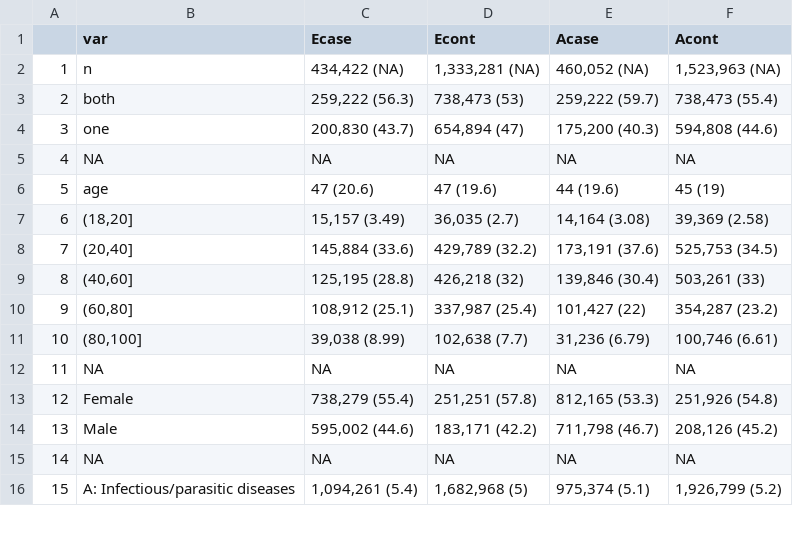
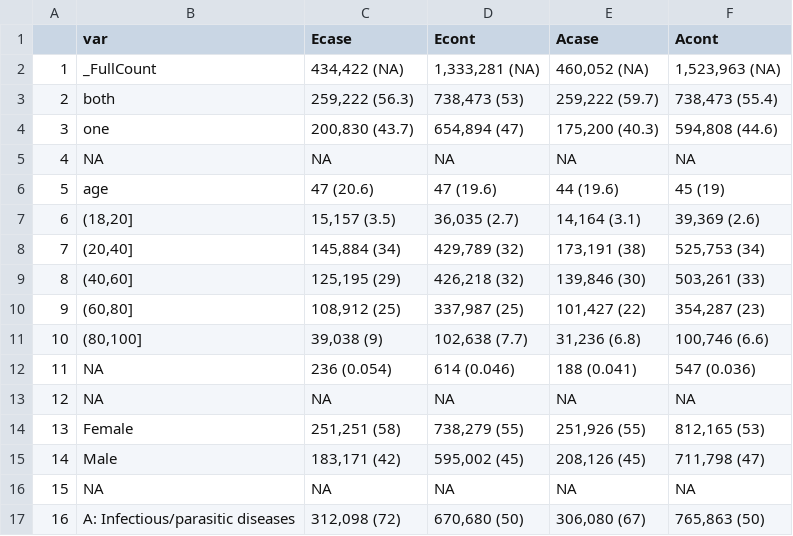
Before and after one commit to hendersonad/2020_multimorbidity, a CSV file: out/table1_v2.csv, drawn as a sheet; only a part is shown; addresses are those after the commit; the diff covers the shown part only; the diff names each change by its address in the sheet, - before the commit and + after, or states it on an @@ line.

Commit message:
Formatting table 1 and bar charts

```diff
--- a/out/table1_v2.csv
+++ b/out/table1_v2.csv
-B2 (var): n
+B2 (var): _FullCount
-C7 (Ecase): 15,157 (3.49)
+C7 (Ecase): 15,157 (3.5)
-E7 (Acase): 14,164 (3.08)
+E7 (Acase): 14,164 (3.1)
-F7 (Acont): 39,369 (2.58)
+F7 (Acont): 39,369 (2.6)
-C8 (Ecase): 145,884 (33.6)
+C8 (Ecase): 145,884 (34)
-D8 (Econt): 429,789 (32.2)
+D8 (Econt): 429,789 (32)
-E8 (Acase): 173,191 (37.6)
+E8 (Acase): 173,191 (38)
-F8 (Acont): 525,753 (34.5)
+F8 (Acont): 525,753 (34)
-C9 (Ecase): 125,195 (28.8)
+C9 (Ecase): 125,195 (29)
-E9 (Acase): 139,846 (30.4)
+E9 (Acase): 139,846 (30)
-C10 (Ecase): 108,912 (25.1)
+C10 (Ecase): 108,912 (25)
-D10 (Econt): 337,987 (25.4)
+D10 (Econt): 337,987 (25)
-F10 (Acont): 354,287 (23.2)
+F10 (Acont): 354,287 (23)
-C11 (Ecase): 39,038 (8.99)
+C11 (Ecase): 39,038 (9)
-E11 (Acase): 31,236 (6.79)
+E11 (Acase): 31,236 (6.8)
-F11 (Acont): 100,746 (6.61)
+F11 (Acont): 100,746 (6.6)
+row 12: 11 | NA | 236 (0.054) | 614 (0.046) | 188 (0.041) | 547 (0.036)
@@ column A renumbered from row 13 down @@
-C14 (Ecase): 738,279 (55.4)
+C14 (Ecase): 251,251 (58)
-D14 (Econt): 251,251 (57.8)
+D14 (Econt): 738,279 (55)
-E14 (Acase): 812,165 (53.3)
+E14 (Acase): 251,926 (55)
-F14 (Acont): 251,926 (54.8)
+F14 (Acont): 812,165 (53)
-C15 (Ecase): 595,002 (44.6)
+C15 (Ecase): 183,171 (42)
-D15 (Econt): 183,171 (42.2)
+D15 (Econt): 595,002 (45)
-E15 (Acase): 711,798 (46.7)
+E15 (Acase): 208,126 (45)
-F15 (Acont): 208,126 (45.2)
+F15 (Acont): 711,798 (47)
-C17 (Ecase): 1,094,261 (5.4)
+C17 (Ecase): 312,098 (72)
-D17 (Econt): 1,682,968 (5)
+D17 (Econt): 670,680 (50)
-E17 (Acase): 975,374 (5.1)
+E17 (Acase): 306,080 (67)
-F17 (Acont): 1,926,799 (5.2)
+F17 (Acont): 765,863 (50)
```
Also changed, not shown: 72 edited cells elsewhere in this file, 1 other file.
